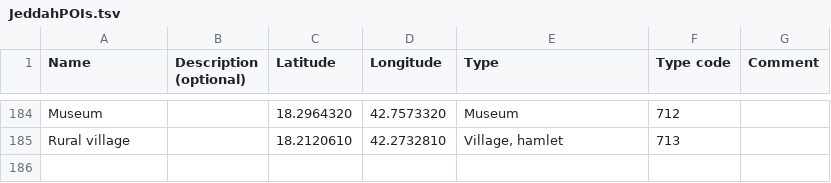
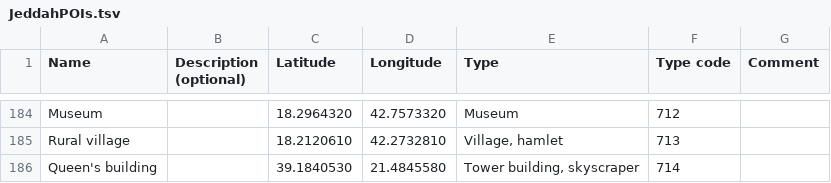
Before and after one commit to Virtakuono/.kml-repository, a TSV file: JeddahPOIs.tsv, drawn as a sheet; only a part is shown, gaps mark what is left out.

Commit message:
Added queen's building and corresponding logo

```diff
--- a/JeddahPOIs.tsv
+++ b/JeddahPOIs.tsv
@@ -185 +185,2 @@ Museum		18.2964320	42.7573320	Museum	712
 Rural village		18.2120610	42.2732810	Village, hamlet	713	
+Queen's building		39.1840530	21.4845580	Tower building, skyscraper	714	
```
Also changed, not shown: JeddahPOIs_styles.tsv, 5 other files.
